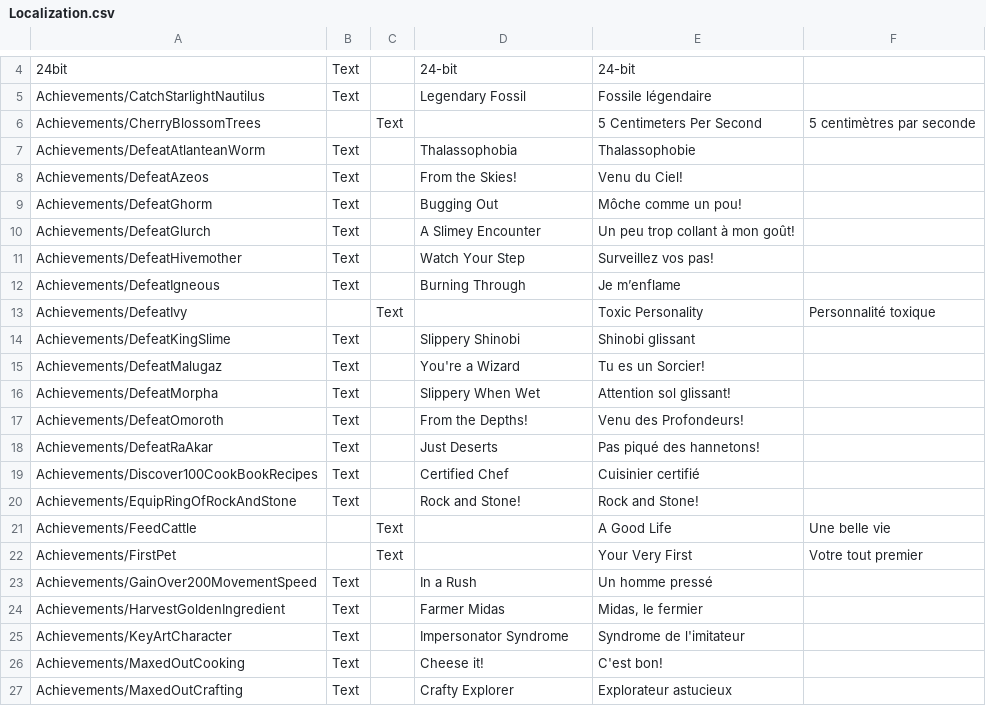
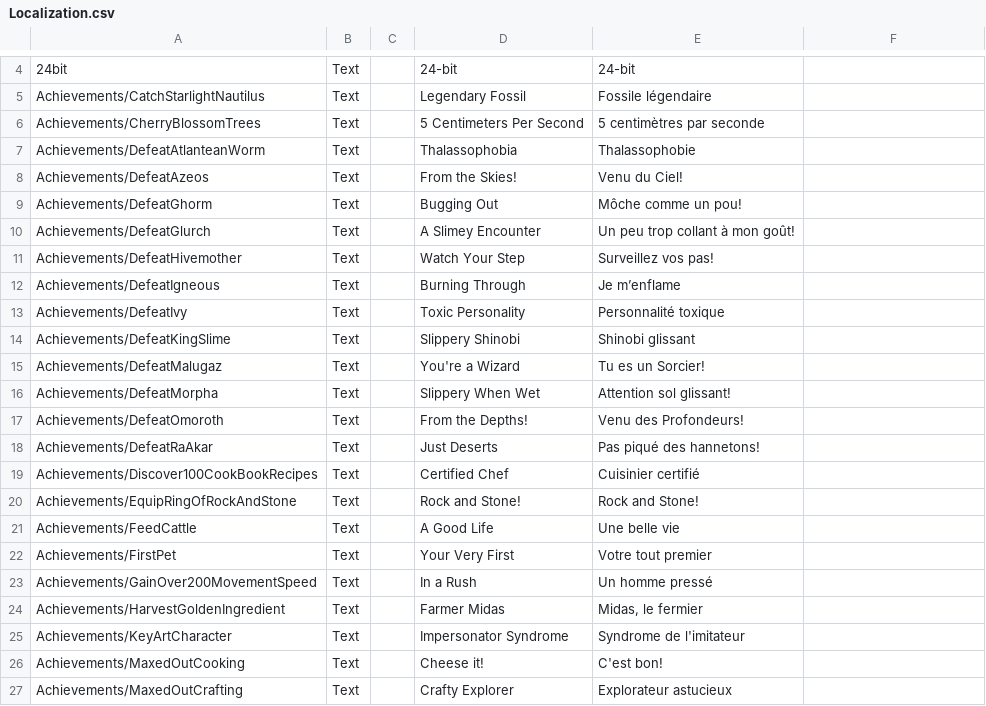
Before and after one commit to Arona74/CoreKeeper_FrenchTranslation, a CSV file: Localization.csv, drawn as a sheet; only a part is shown, gaps mark what is left out; the diff names each change by its address in the sheet, - before the commit and + after, or states it on an @@ line.

Commit message:
Update Localization.csv

```diff
--- a/Localization.csv
+++ b/Localization.csv
-B6: (empty)
+B6: Text
-C6: Text
+C6: (empty)
-D6: (empty)
+D6: 5 Centimeters Per Second
-E6: 5 Centimeters Per Second
+E6: 5 centimètres par seconde
-F6: 5 centimètres par seconde
+F6: (empty)
-B13: (empty)
+B13: Text
-C13: Text
+C13: (empty)
-D13: (empty)
+D13: Toxic Personality
-E13: Toxic Personality
+E13: Personnalité toxique
-F13: Personnalité toxique
+F13: (empty)
-B21:B22: (empty)
+B21:B22: Text
-C21:C22: Text
+C21:C22: (empty)
-D21: (empty)
+D21: A Good Life
-E21: A Good Life
+E21: Une belle vie
-F21: Une belle vie
+F21: (empty)
-D22: (empty)
+D22: Your Very First
-E22: Your Very First
+E22: Votre tout premier
-F22: Votre tout premier
+F22: (empty)
```
